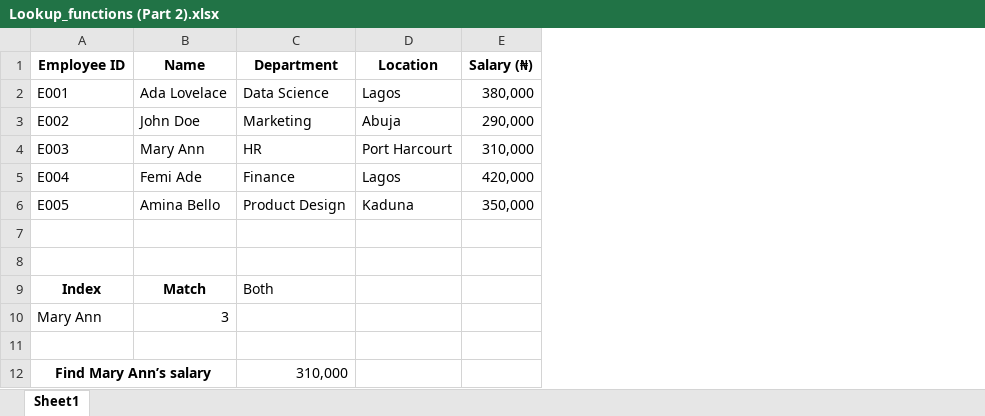
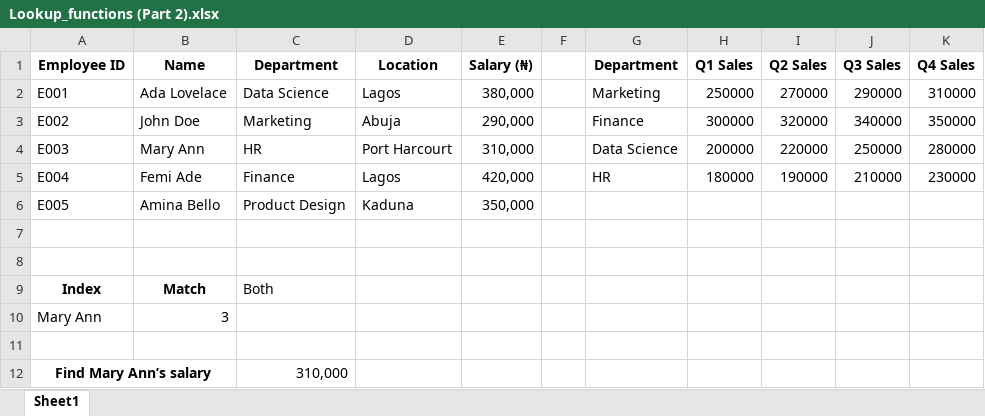
Before and after one commit to HerryTech/Excel-from-scratch, an Excel workbook: stage_2/Lookup_Functions (Part 2)/Lookup_functions (Part 2).xlsx, sheet Sheet1, drawn as a sheet; values as stored, in another font and other column widths than the file's, no borders; the diff names each change by its address in the sheet, - before the commit and + after, or states it on an @@ line.

Commit message:
Update

```diff
--- a/stage_2/Lookup_Functions (Part 2)/Lookup_functions (Part 2).xlsx (sheet Sheet1)
+++ b/stage_2/Lookup_Functions (Part 2)/Lookup_functions (Part 2).xlsx (sheet Sheet1)
+column F, empty
+column G (Department), rows 2-5: Marketing | Finance | Data Science | HR
+column H (Q1 Sales), rows 2-5: 250000 | 300000 | 200000 | 180000
+column I (Q2 Sales), rows 2-5: 270000 | 320000 | 220000 | 190000
+column J (Q3 Sales), rows 2-5: 290000 | 340000 | 250000 | 210000
+column K (Q4 Sales), rows 2-5: 310000 | 350000 | 280000 | 230000
```
